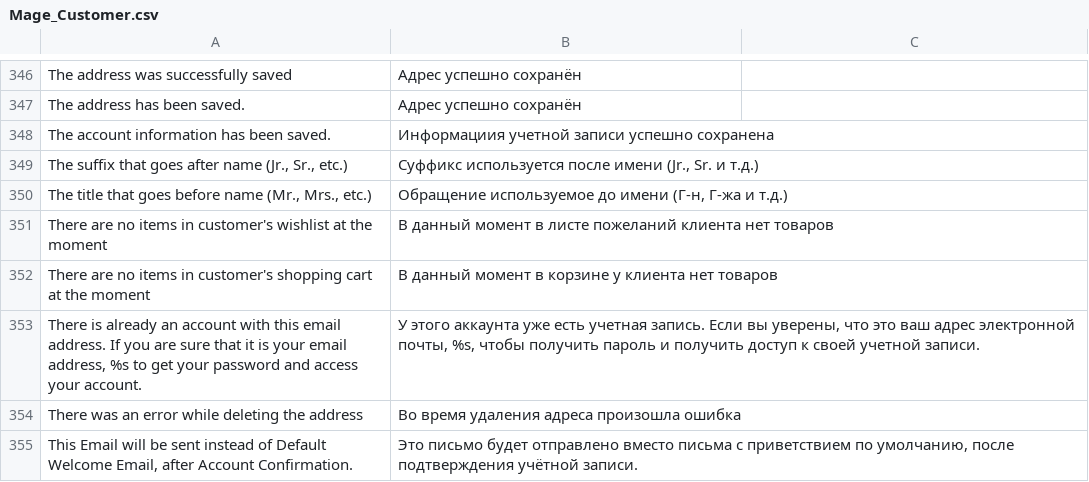
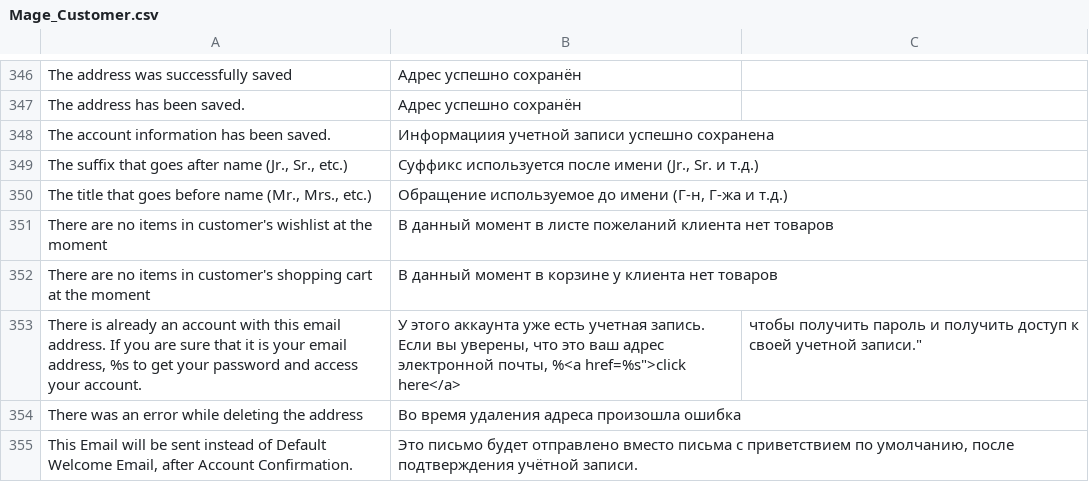
Before and after one commit to npush/company, a CSV file: app/locale/ru_RU/Mage_Customer.csv, drawn as a sheet; only a part is shown, gaps mark what is left out.

```diff
--- a/app/locale/ru_RU/Mage_Customer.csv
+++ b/app/locale/ru_RU/Mage_Customer.csv
@@ -352,3 +352,3 @@
 "There are no items in customer's shopping cart at the moment","В данный момент в корзине у клиента нет товаров"
-"There is already an account with this email address. If you are sure that it is your email address, %s to get your password and access your account.","У этого аккаунта уже есть учетная запись. Если вы уверены, что это ваш адрес электронной почты, %s, чтобы получить пароль и получить доступ к своей учетной записи."
+"There is already an account with this email address. If you are sure that it is your email address, %s to get your password and access your account.","У этого аккаунта уже есть учетная запись. Если вы уверены, что это ваш адрес электронной почты, %<a href="%s">click here</a>, чтобы получить пароль и получить доступ к своей учетной записи."
 "There was an error while deleting the address","Во время удаления адреса произошла ошибка"
```
